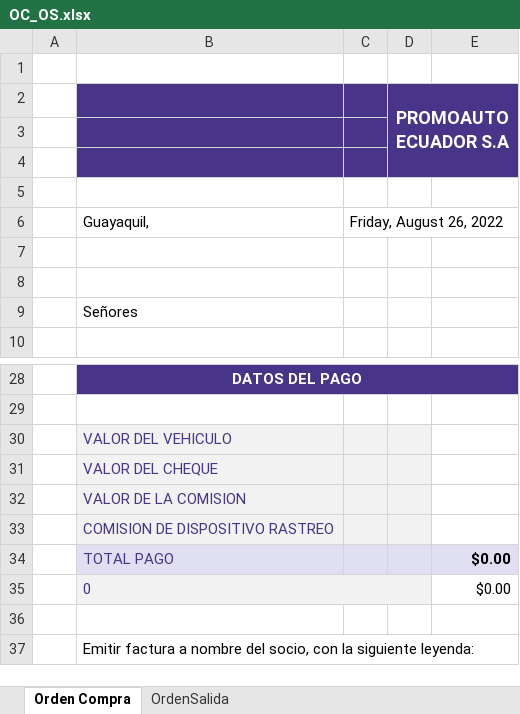
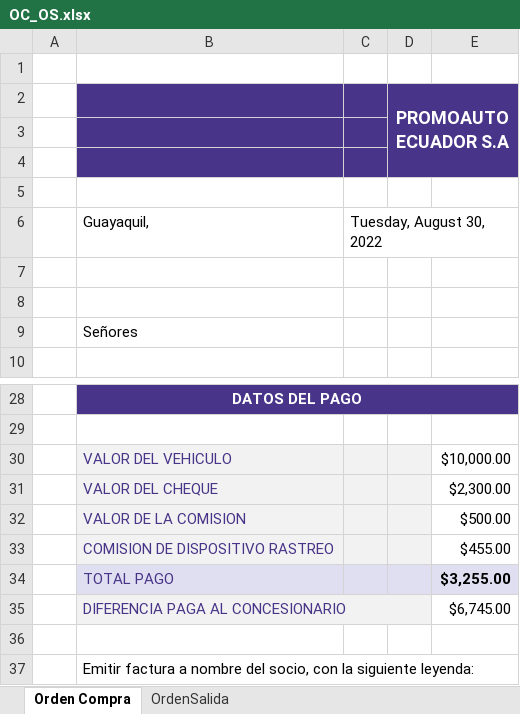
Before and after one commit to aigiler/promoautoecuador, an Excel workbook: gzl_reporte/report/OC_OS.xlsx, sheet Orden Compra, drawn as a sheet; only a part is shown, gaps mark what is left out; values as stored, in another font and other column widths than the file's, no borders; charts and pictures not drawn; removed rows and columns are numbered as before the commit, all else as after; the diff names each change by its address in the sheet, - before the commit and + after, or states it on an @@ line.

```diff
--- a/gzl_reporte/report/OC_OS.xlsx (sheet Orden Compra)
+++ b/gzl_reporte/report/OC_OS.xlsx (sheet Orden Compra)
-C6: Friday, August 26, 2022
+C6: Tuesday, August 30, 2022
-E30: (empty)
+E30: $10,000.00
-E31: (empty)
+E31: $2,300.00
-E32: (empty)
+E32: $500.00
-E33: (empty)
+E33: $455.00
-E34: $0.00
+E34: $3,255.00
-row 35:  | 0 |  |  | $0.00
+row 35:  | DIFERENCIA PAGA AL CONCESIONARIO |  |  | $6,745.00
```
Also changed, not shown: sheet OrdenSalida, gzl_reporte/report/OC_OS_plantilla.xlsx, 4 other files.
